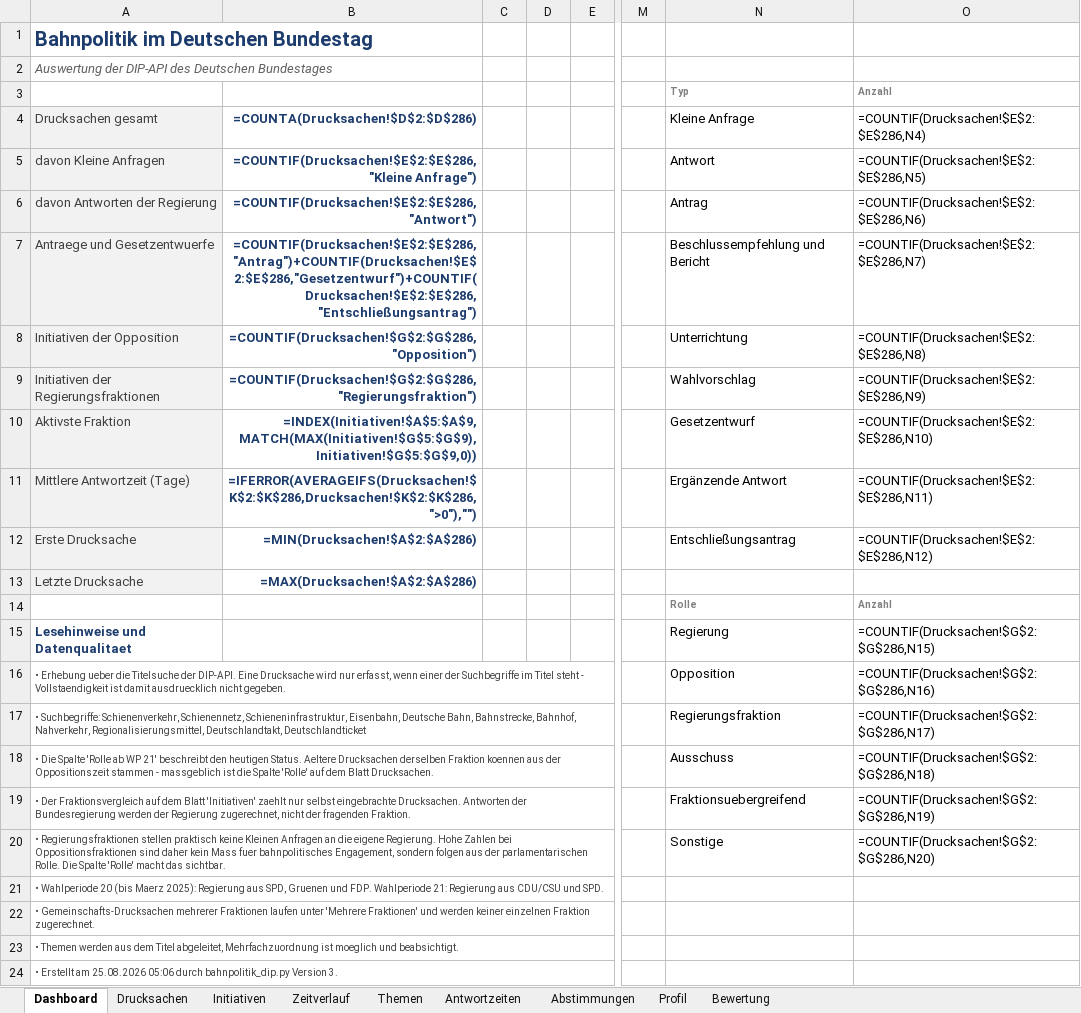
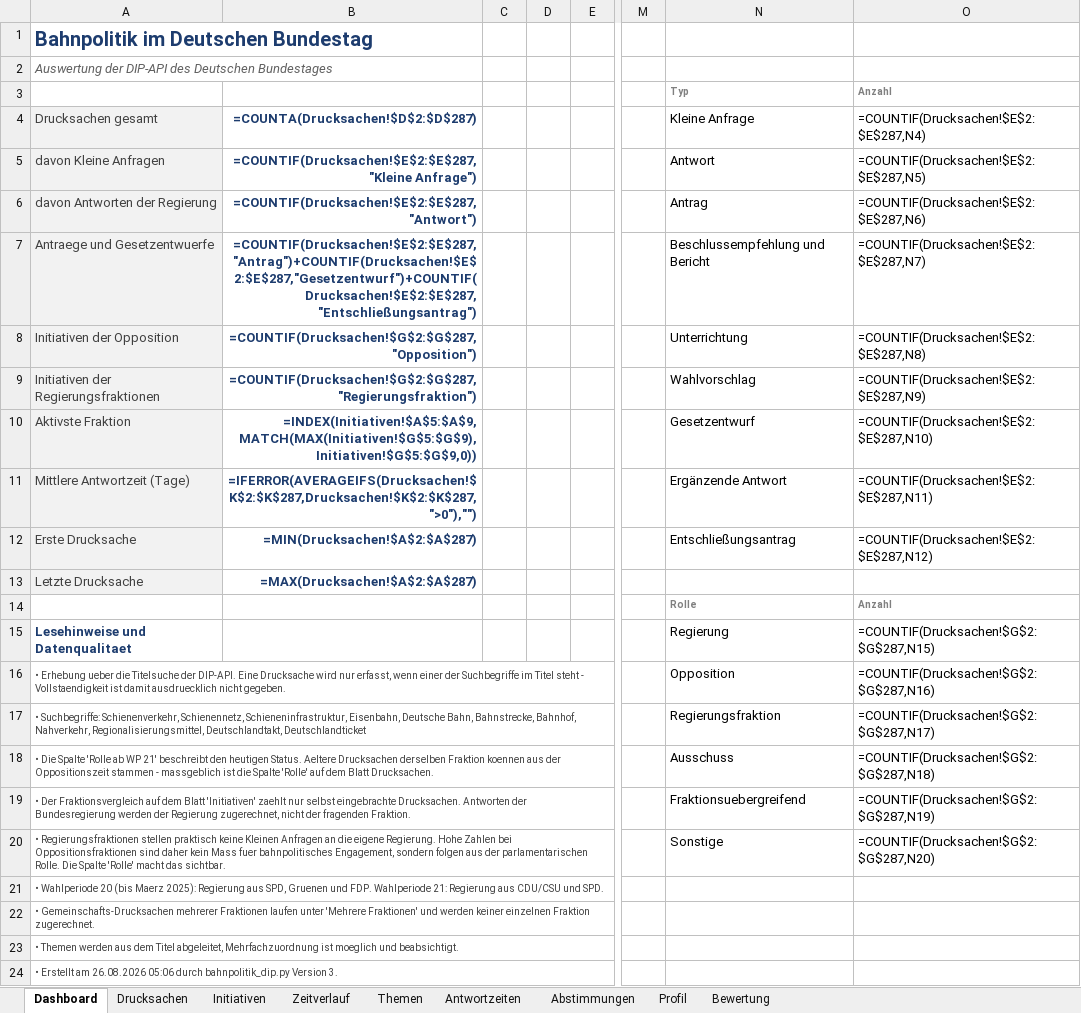
Before and after one commit to Penetrationpasi-hub/DIP-API, an Excel workbook: bahnpolitik_gesamt.xlsx, sheet Dashboard, drawn as a sheet; only a part is shown, gaps mark what is left out; values as stored, in another font and other column widths than the file's, no borders; formulas without a stored value are shown as written; charts and pictures not drawn; the diff names each change by its address in the sheet, - before the commit and + after, or states it on an @@ line.

```diff
--- a/bahnpolitik_gesamt.xlsx (sheet Dashboard)
+++ b/bahnpolitik_gesamt.xlsx (sheet Dashboard)
-B4: =COUNTA(Drucksachen!$D$2:$D$286)
+B4: =COUNTA(Drucksachen!$D$2:$D$287)
-O4: =COUNTIF(Drucksachen!$E$2:$E$286,N4)
+O4: =COUNTIF(Drucksachen!$E$2:$E$287,N4)
-B5 (=COUNTA(Drucksachen!$D$2:$D$287)): =COUNTIF(Drucksachen!$E$2:$E$286,"Kleine Anfrage")
+B5 (=COUNTA(Drucksachen!$D$2:$D$287)): =COUNTIF(Drucksachen!$E$2:$E$287,"Kleine Anfrage")
-O5: =COUNTIF(Drucksachen!$E$2:$E$286,N5)
+O5: =COUNTIF(Drucksachen!$E$2:$E$287,N5)
-B6 (=COUNTA(Drucksachen!$D$2:$D$287)): =COUNTIF(Drucksachen!$E$2:$E$286,"Antwort")
+B6 (=COUNTA(Drucksachen!$D$2:$D$287)): =COUNTIF(Drucksachen!$E$2:$E$287,"Antwort")
-O6: =COUNTIF(Drucksachen!$E$2:$E$286,N6)
+O6: =COUNTIF(Drucksachen!$E$2:$E$287,N6)
-B7 (=COUNTA(Drucksachen!$D$2:$D$287)): =COUNTIF(Drucksachen!$E$2:$E$286,"Antrag")+COUNTIF(Drucksachen!$E$2:$E$286,"Gesetzentwurf")+COUNTIF(Drucksachen!$E$2:$E$286,"Entschließungsantrag")
+B7 (=COUNTA(Drucksachen!$D$2:$D$287)): =COUNTIF(Drucksachen!$E$2:$E$287,"Antrag")+COUNTIF(Drucksachen!$E$2:$E$287,"Gesetzentwurf")+COUNTIF(Drucksachen!$E$2:$E$287,"Entschließungsantrag")
-O7: =COUNTIF(Drucksachen!$E$2:$E$286,N7)
+O7: =COUNTIF(Drucksachen!$E$2:$E$287,N7)
-B8 (=COUNTA(Drucksachen!$D$2:$D$287)): =COUNTIF(Drucksachen!$G$2:$G$286,"Opposition")
+B8 (=COUNTA(Drucksachen!$D$2:$D$287)): =COUNTIF(Drucksachen!$G$2:$G$287,"Opposition")
-O8: =COUNTIF(Drucksachen!$E$2:$E$286,N8)
+O8: =COUNTIF(Drucksachen!$E$2:$E$287,N8)
-B9 (=COUNTA(Drucksachen!$D$2:$D$287)): =COUNTIF(Drucksachen!$G$2:$G$286,"Regierungsfraktion")
+B9 (=COUNTA(Drucksachen!$D$2:$D$287)): =COUNTIF(Drucksachen!$G$2:$G$287,"Regierungsfraktion")
-O9: =COUNTIF(Drucksachen!$E$2:$E$286,N9)
+O9: =COUNTIF(Drucksachen!$E$2:$E$287,N9)
-O10: =COUNTIF(Drucksachen!$E$2:$E$286,N10)
+O10: =COUNTIF(Drucksachen!$E$2:$E$287,N10)
-B11 (=COUNTA(Drucksachen!$D$2:$D$287)): =IFERROR(AVERAGEIFS(Drucksachen!$K$2:$K$286,Drucksachen!$K$2:$K$286,">0"),"")
+B11 (=COUNTA(Drucksachen!$D$2:$D$287)): =IFERROR(AVERAGEIFS(Drucksachen!$K$2:$K$287,Drucksachen!$K$2:$K$287,">0"),"")
-O11: =COUNTIF(Drucksachen!$E$2:$E$286,N11)
+O11: =COUNTIF(Drucksachen!$E$2:$E$287,N11)
-B12 (=COUNTA(Drucksachen!$D$2:$D$287)): =MIN(Drucksachen!$A$2:$A$286)
+B12 (=COUNTA(Drucksachen!$D$2:$D$287)): =MIN(Drucksachen!$A$2:$A$287)
-O12: =COUNTIF(Drucksachen!$E$2:$E$286,N12)
+O12: =COUNTIF(Drucksachen!$E$2:$E$287,N12)
-B13 (=COUNTA(Drucksachen!$D$2:$D$287)): =MAX(Drucksachen!$A$2:$A$286)
+B13 (=COUNTA(Drucksachen!$D$2:$D$287)): =MAX(Drucksachen!$A$2:$A$287)
-O15: =COUNTIF(Drucksachen!$G$2:$G$286,N15)
+O15: =COUNTIF(Drucksachen!$G$2:$G$287,N15)
-O16: =COUNTIF(Drucksachen!$G$2:$G$286,N16)
+O16: =COUNTIF(Drucksachen!$G$2:$G$287,N16)
-O17: =COUNTIF(Drucksachen!$G$2:$G$286,N17)
+O17: =COUNTIF(Drucksachen!$G$2:$G$287,N17)
-O18: =COUNTIF(Drucksachen!$G$2:$G$286,N18)
+O18: =COUNTIF(Drucksachen!$G$2:$G$287,N18)
-O19: =COUNTIF(Drucksachen!$G$2:$G$286,N19)
+O19: =COUNTIF(Drucksachen!$G$2:$G$287,N19)
-O20: =COUNTIF(Drucksachen!$G$2:$G$286,N20)
+O20: =COUNTIF(Drucksachen!$G$2:$G$287,N20)
-A24 (Drucksachen gesamt): …Erstellt am 25.08.2026 05:06 durch…
+A24 (Drucksachen gesamt): …Erstellt am 26.08.2026 05:06 durch…
```
Also changed, not shown: sheet Drucksachen, sheet Themen, sheet Zeitverlauf, sheet Antwortzeiten, sheet Initiativen, sheet Bewertung, 1 more sheet, hidden cells, 1 other file.
